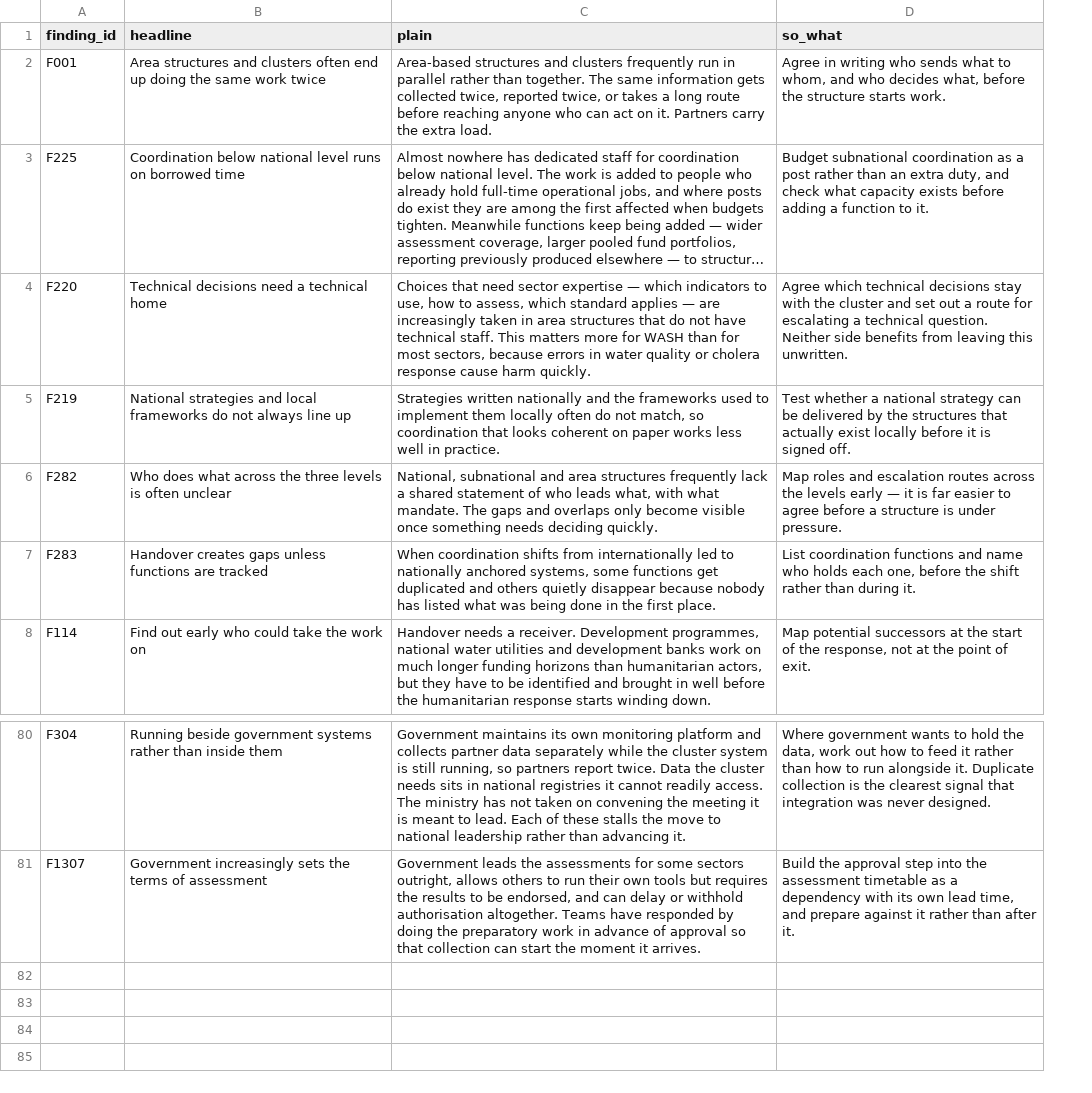
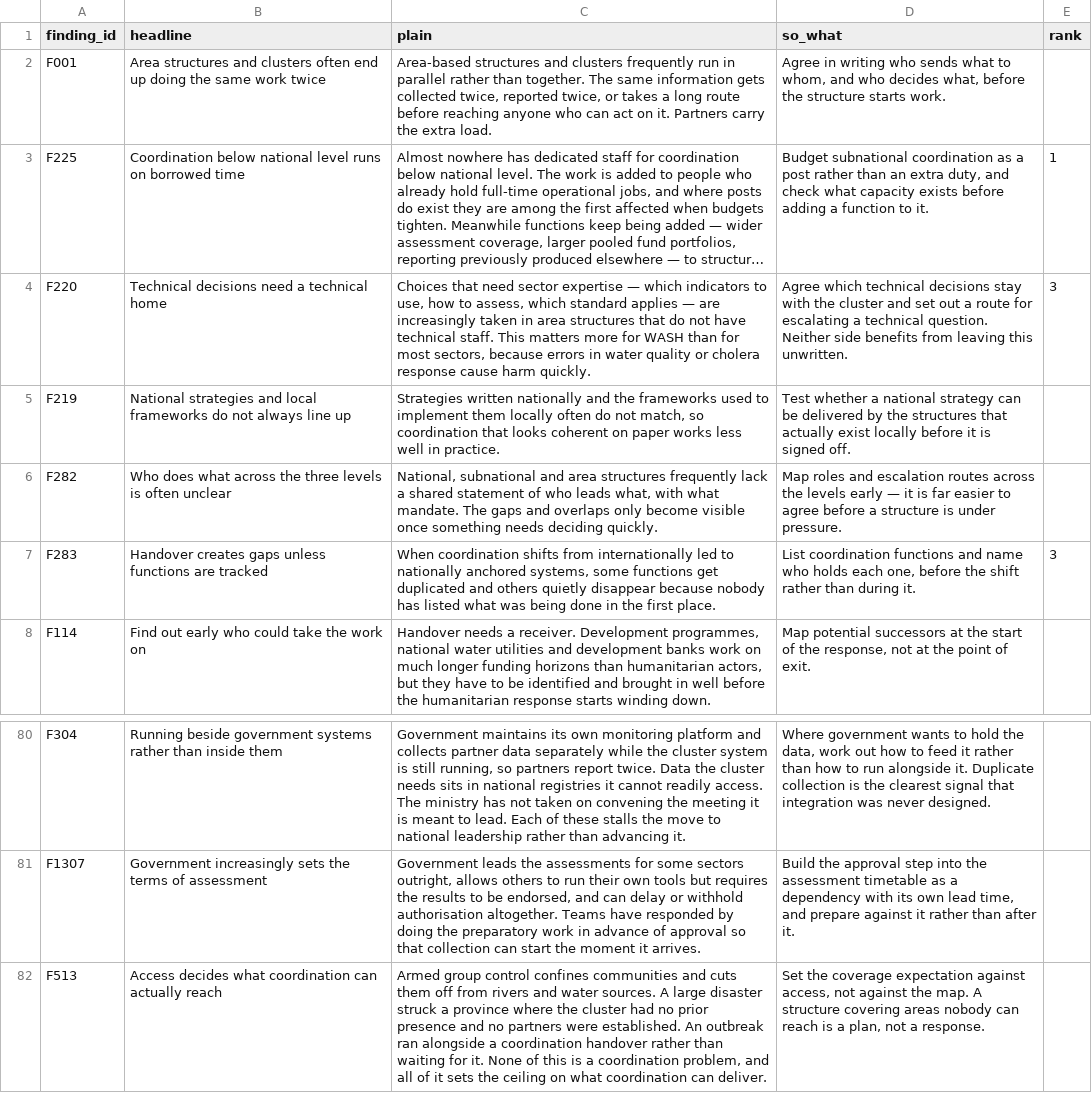
Before and after one commit to workmichelecitton/gwc-abc-transition-evidence, a CSV file: data/highlights.csv, drawn as a sheet; only a part is shown, gaps mark what is left out; long unchanged cells end in …; the diff names each change by its address in the sheet, - before the commit and + after, or states it on an @@ line.

Commit message:
Narrow to 133 findings; cap Highlights at five per theme; layout and map fixes
Four things Michele asked for.

1. NARROWING. 208 -> 133 findings, 4.9 records each, singletons 44% -> 11%.
   75 records retargeted across 24 merge groups. Most of what remained was one
   country's instance of something the base already said - Chad's coordinator
   covering four sectors belongs with borrowed capacity, Myanmar's severity
   scores computed centrally belongs with technical functions moving without
   the capacity to hold them. High-strength findings now 81 of 133.

2. HIGHLIGHTS. Eighty cards is not a highlights page. Now the leading five per
   theme, with the rest behind one click and everything still in Findings.
   Added an optional  column to highlights.csv so the five are an
   editorial choice rather than whatever has the most sources; ranks set for
   all fifteen. Left blank, it falls back to weight of evidence.

3. LAYOUT. About and Highlights ran narrower than the filter bar, leaving the
   dead space in the screenshot. Both now use the full column like the finding
   cards, with the text inside held to 82ch so a 1200px measure does not make
   it unreadable.

4. MAP. ISO3 labels at country centroids, with two passes: shapes too narrow
   for three characters are skipped, then anything that would collide with a
   label already placed is dropped, working from most evidence to least. 23 of
   29 labelled - full labelling is not achievable at world scale because the
   evidence concentrates in the Sahel and Horn. Verified by rendering the SVG
   to PNG and looking at it rather than assuming.

   So the country list matters more than the labels: every country with
   evidence, alphabetical, with its finding count, wired to the same filter as
   the map. That is the reliable route for anyone not reading the map, which
   was the point of the request.

```diff
--- a/data/highlights.csv
+++ b/data/highlights.csv
+column E (rank), rows 3-7: 1 | 3 |  |  | 3
+row 82: F513 | Access decides what coordination can actually reach | Armed group control confines communities and cuts them off from rivers and water sources. A large disaster struck a province where the cluster had no prior presence and no partners were established. An outbreak ran alongside a coordination handover rather than waiting for it. None of this is a coordination problem, and all of it sets the ceiling on what coordination can deliver. | Set the coverage expectation against access, not against the map. A structure covering areas nobody can reach is a plan, not a response.
```
Also changed, not shown: data/evidence.csv, data/findings.csv, 4 other files.
